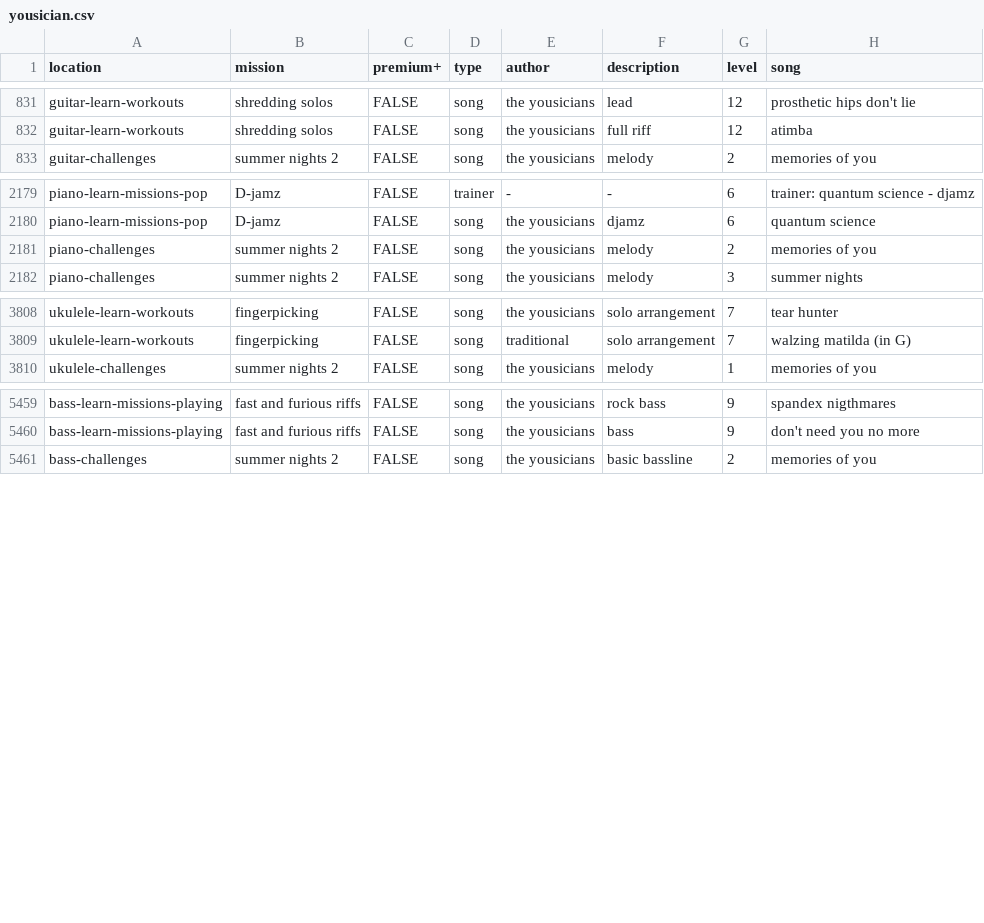
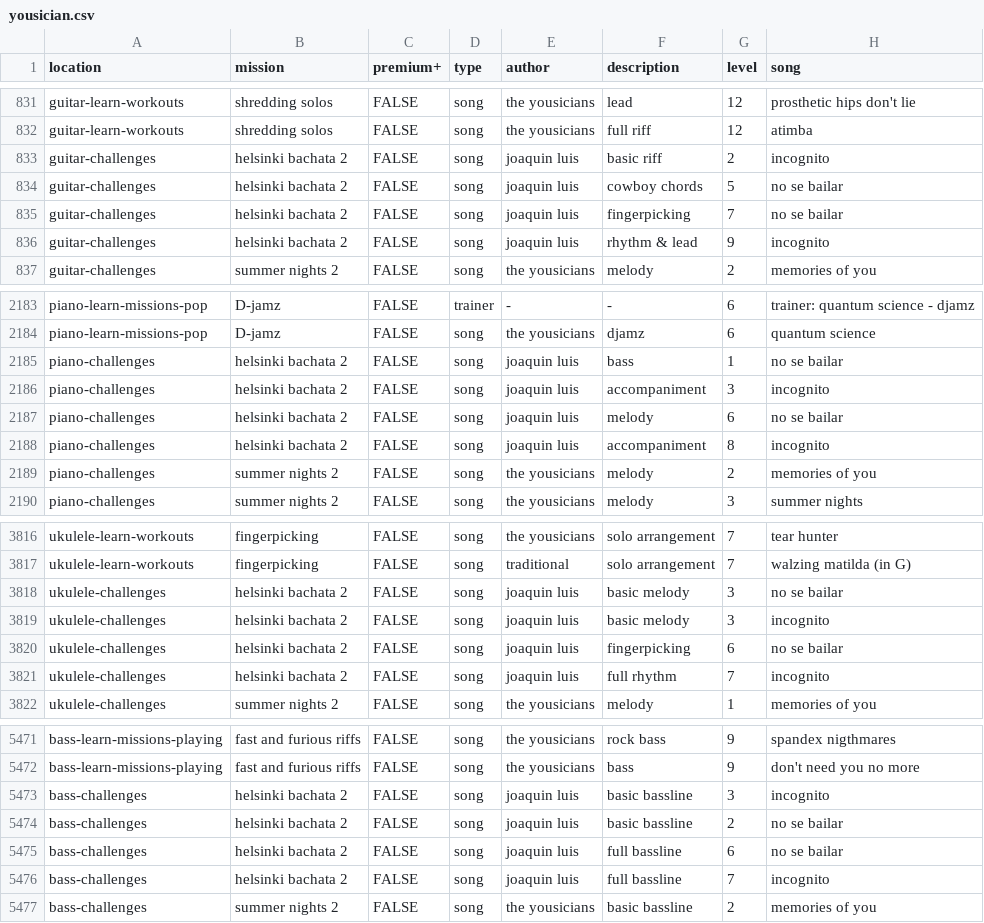
Before and after one commit to zeljkofilipin/yousician, a CSV file: yousician.csv, drawn as a sheet; only a part is shown, gaps mark what is left out.

Commit message:
2020-08 challenge

```diff
--- a/yousician.csv
+++ b/yousician.csv
@@ -832,2 +832,6 @@ guitar-learn-workouts,shredding solos,FALSE,song,the yousicians,lead,12,prosthet
 guitar-learn-workouts,shredding solos,FALSE,song,the yousicians,full riff,12,atimba
+guitar-challenges,helsinki bachata 2,FALSE,song,joaquin luis,basic riff,2,incognito
+guitar-challenges,helsinki bachata 2,FALSE,song,joaquin luis,cowboy chords,5,no se bailar
+guitar-challenges,helsinki bachata 2,FALSE,song,joaquin luis,fingerpicking,7,no se bailar
+guitar-challenges,helsinki bachata 2,FALSE,song,joaquin luis,rhythm & lead,9,incognito
 guitar-challenges,summer nights 2,FALSE,song,the yousicians,melody,2,memories of you
@@ -2180,2 +2184,6 @@ piano-learn-missions-pop,D-jamz,FALSE,trainer,-,-,6,trainer: quantum science - d
 piano-learn-missions-pop,D-jamz,FALSE,song,the yousicians,djamz,6,quantum science
+piano-challenges,helsinki bachata 2,FALSE,song,joaquin luis,bass,1,no se bailar
+piano-challenges,helsinki bachata 2,FALSE,song,joaquin luis,accompaniment,3,incognito
+piano-challenges,helsinki bachata 2,FALSE,song,joaquin luis,melody,6,no se bailar
+piano-challenges,helsinki bachata 2,FALSE,song,joaquin luis,accompaniment,8,incognito
 piano-challenges,summer nights 2,FALSE,song,the yousicians,melody,2,memories of you
@@ -3809,2 +3817,6 @@ ukulele-learn-workouts,fingerpicking,FALSE,song,the yousicians,solo arrangement,
 ukulele-learn-workouts,fingerpicking,FALSE,song,traditional,solo arrangement,7,walzing matilda (in G)
+ukulele-challenges,helsinki bachata 2,FALSE,song,joaquin luis,basic melody,3,no se bailar
+ukulele-challenges,helsinki bachata 2,FALSE,song,joaquin luis,basic melody,3,incognito
+ukulele-challenges,helsinki bachata 2,FALSE,song,joaquin luis,fingerpicking,6,no se bailar
+ukulele-challenges,helsinki bachata 2,FALSE,song,joaquin luis,full rhythm,7,incognito
 ukulele-challenges,summer nights 2,FALSE,song,the yousicians,melody,1,memories of you
@@ -5460,2 +5472,6 @@ bass-learn-missions-playing,fast and furious riffs,FALSE,song,the yousicians,roc
 bass-learn-missions-playing,fast and furious riffs,FALSE,song,the yousicians,bass,9,don't need you no more
+bass-challenges,helsinki bachata 2,FALSE,song,joaquin luis,basic bassline,3,incognito
+bass-challenges,helsinki bachata 2,FALSE,song,joaquin luis,basic bassline,2,no se bailar
+bass-challenges,helsinki bachata 2,FALSE,song,joaquin luis,full bassline,6,no se bailar
+bass-challenges,helsinki bachata 2,FALSE,song,joaquin luis,full bassline,7,incognito
 bass-challenges,summer nights 2,FALSE,song,the yousicians,basic bassline,2,memories of you
```
Also changed, not shown: challenges.csv, 1 other file.
